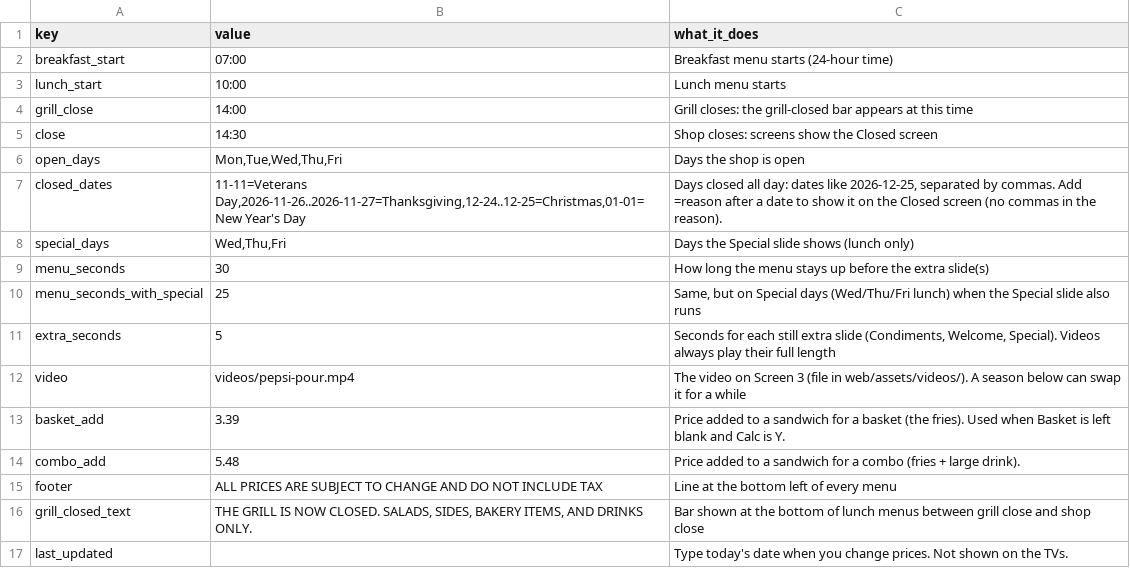
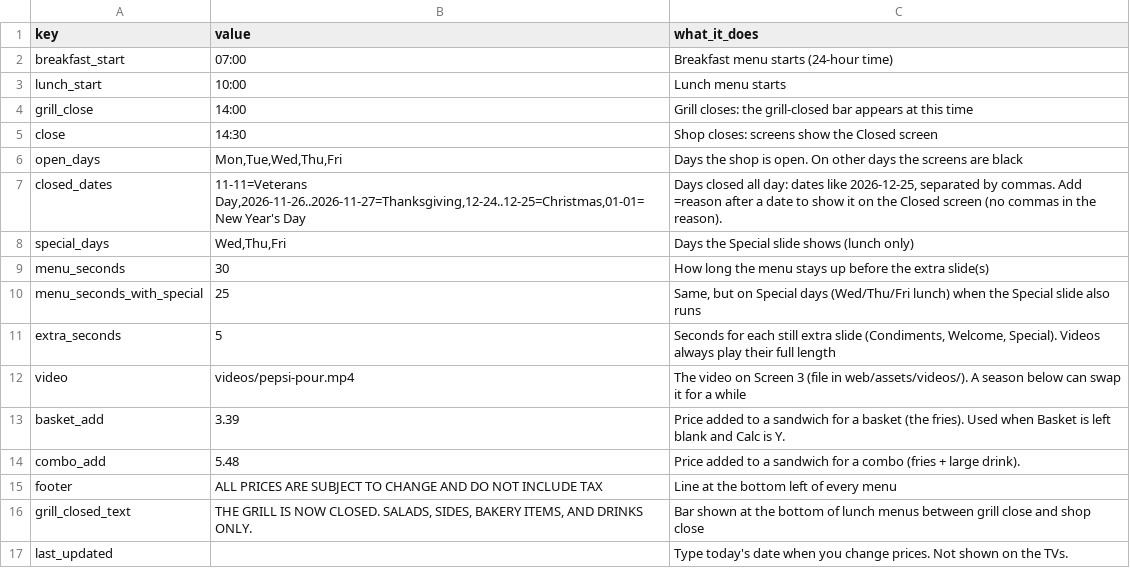
Before and after one commit to SlicksSandwichShop/slicks-menus, a CSV file: data/settings.csv, drawn as a sheet.

```diff
--- a/data/settings.csv
+++ b/data/settings.csv
@@ -5,3 +5,3 @@ grill_close,14:00,Grill closes: the grill-closed bar appears at this time
 close,14:30,Shop closes: screens show the Closed screen
-open_days,"Mon,Tue,Wed,Thu,Fri",Days the shop is open
+open_days,"Mon,Tue,Wed,Thu,Fri",Days the shop is open. On other days the screens are black
 closed_dates,"11-11=Veterans Day,2026-11-26..2026-11-27=Thanksgiving,12-24..12-25=Christmas,01-01=New Year's Day","Days closed all day: dates like 2026-12-25, separated by commas. Add =reason after a date to show it on the Closed screen (no commas in the reason)."
```
Also changed, not shown: 3 other files.
